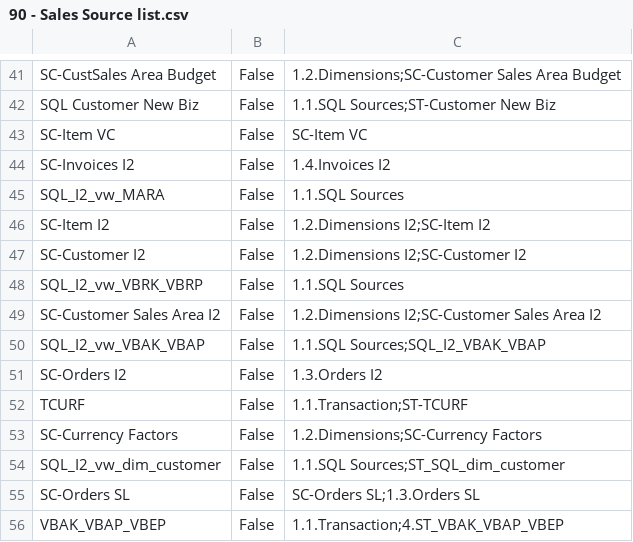
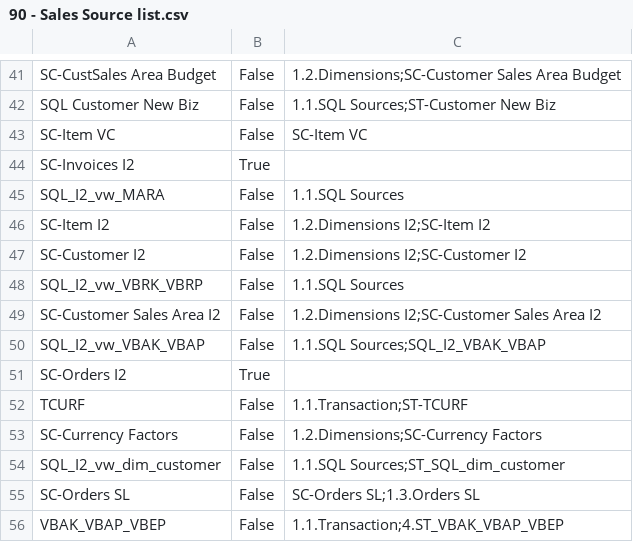
Before and after one commit to Centelli/40-Sales, a CSV file: 90 - Sales/90 - Sales Source list.csv, drawn as a sheet; only a part is shown, gaps mark what is left out; the diff covers the shown part only.

```diff
--- a/90 - Sales/90 - Sales Source list.csv
+++ b/90 - Sales/90 - Sales Source list.csv
@@ -43,3 +43,3 @@ SQL Customer New Biz,False,1.1.SQL Sources;ST-Customer New Biz
 SC-Item VC,False,SC-Item VC
-SC-Invoices I2,False,1.4.Invoices I2
+SC-Invoices I2,True,
 SQL_I2_vw_MARA,False,1.1.SQL Sources
@@ -50,3 +50,3 @@ SC-Customer Sales Area I2,False,1.2.Dimensions I2;SC-Customer Sales Area I2
 SQL_I2_vw_VBAK_VBAP,False,1.1.SQL Sources;SQL_I2_VBAK_VBAP
-SC-Orders I2,False,1.3.Orders I2
+SC-Orders I2,True,
 TCURF,False,1.1.Transaction;ST-TCURF
```
Also changed, not shown: 3 added rows, 2 removed rows and 7 edited cells elsewhere in this file, 90 - Sales/90 - Sales Source columns.csv, 16 other files.
